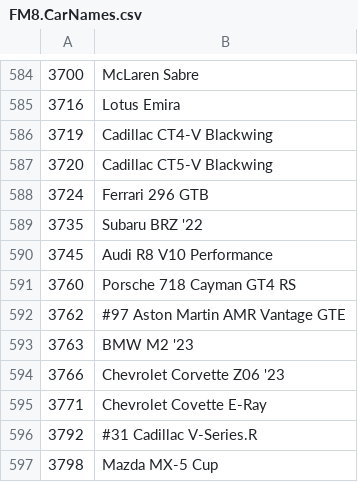
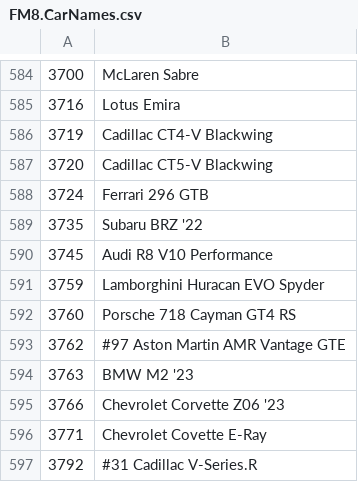
Before and after one commit to Forzurda/ForzaMotorsport2023CarIDs, a CSV file: FM8.CarNames.csv, drawn as a sheet; only a part is shown, gaps mark what is left out; the shorter side is filled out with more unchanged rows.

Commit message:
Update FM8.CarNames.csv
Added 3759	Lamborghini Huracan EVO Spyder

```diff
--- a/FM8.CarNames.csv
+++ b/FM8.CarNames.csv
@@ -590,2 +590,3 @@
 3745	Audi R8 V10 Performance
+3759	Lamborghini Huracan EVO Spyder
 3760	Porsche 718 Cayman GT4 RS
```
